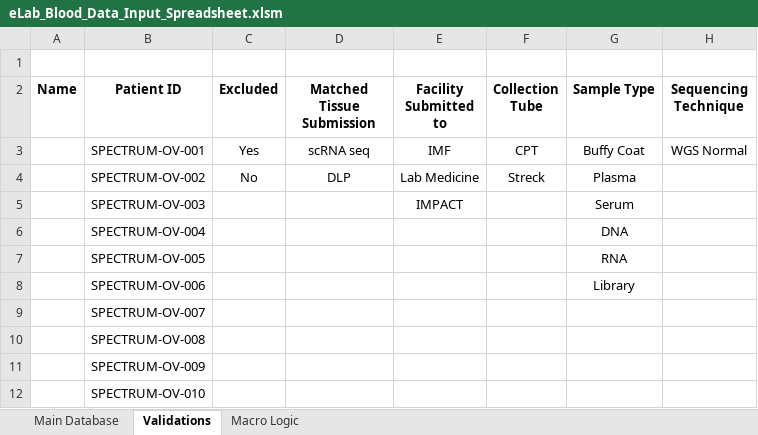
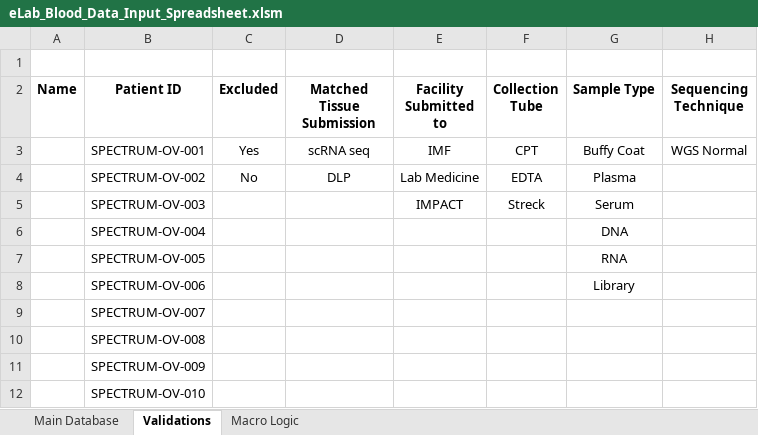
Before and after one commit to shahcompbio/spectrum_etl, an Excel workbook: spectrum_etl/elab_spreadsheet/eLab_Blood_Data_Input_Spreadsheet.xlsm, sheet Validations, drawn as a sheet; only a part is shown; values as stored, in another font and other column widths than the file's, no borders; the diff names each change by its address in the sheet, - before the commit and + after, or states it on an @@ line.

```diff
--- a/spectrum_etl/elab_spreadsheet/eLab_Blood_Data_Input_Spreadsheet.xlsm (sheet Validations)
+++ b/spectrum_etl/elab_spreadsheet/eLab_Blood_Data_Input_Spreadsheet.xlsm (sheet Validations)
-F4 (Collection Tube): Streck
+F4 (Collection Tube): EDTA
-F5 (Collection Tube): (empty)
+F5 (Collection Tube): Streck
```
Also changed, not shown: sheet Macro Logic, 1 other file.
